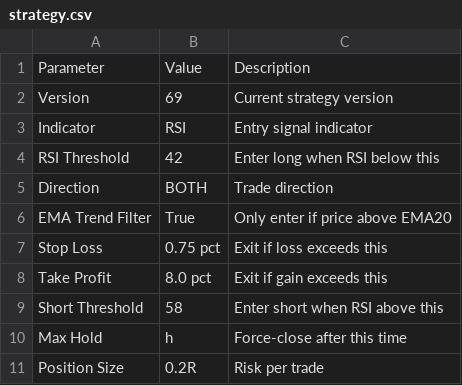
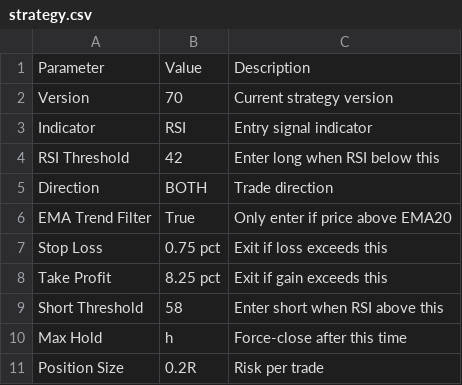
Before and after one commit to jm909/hermes-trading, a CSV file: state/strategy.csv, drawn as a sheet.

Commit message:
worker: update strategy.csv

```diff
--- a/state/strategy.csv
+++ b/state/strategy.csv
@@ -1,3 +1,3 @@
 Parameter,Value,Description
-Version,69,Current strategy version
+Version,70,Current strategy version
 Indicator,RSI,Entry signal indicator
@@ -7,3 +7,3 @@ EMA Trend Filter,True,Only enter if price above EMA20
 Stop Loss,0.75 pct,Exit if loss exceeds this
-Take Profit,8.0 pct,Exit if gain exceeds this
+Take Profit,8.25 pct,Exit if gain exceeds this
 Short Threshold,58,Enter short when RSI above this
```
